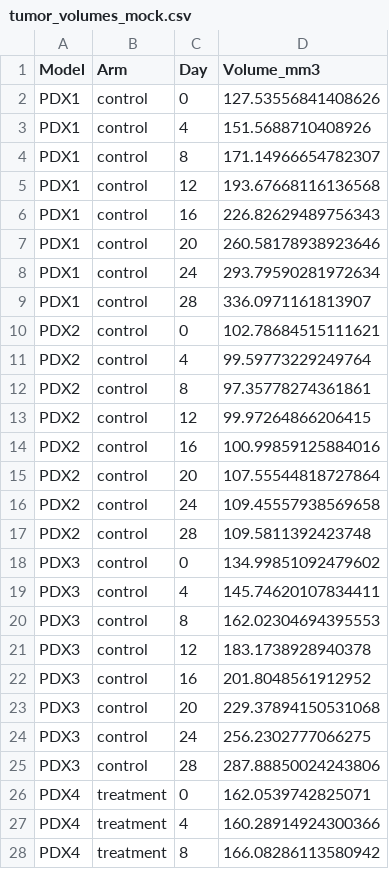
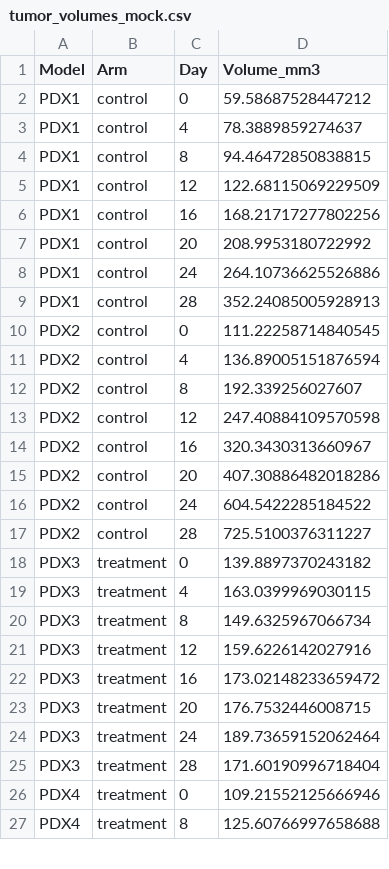
Before and after one commit to athifer/pdx_analysis_tutorial, a CSV file: data/tumor_volumes_mock.csv, drawn as a sheet; only a part is shown; the diff covers the shown part only.

```diff
--- a/data/tumor_volumes_mock.csv
+++ b/data/tumor_volumes_mock.csv
@@ -1,28 +1,27 @@
 Model,Arm,Day,Volume_mm3
-PDX1,control,0,127.53556841408626
-PDX1,control,4,151.5688710408926
-PDX1,control,8,171.14966654782307
-PDX1,control,12,193.67668116136568
-PDX1,control,16,226.82629489756343
-PDX1,control,20,260.58178938923646
-PDX1,control,24,293.79590281972634
-PDX1,control,28,336.0971161813907
-PDX2,control,0,102.78684515111621
-PDX2,control,4,99.59773229249764
-PDX2,control,8,97.35778274361861
-PDX2,control,12,99.97264866206415
-PDX2,control,16,100.99859125884016
-PDX2,control,20,107.55544818727864
-PDX2,control,24,109.45557938569658
-PDX2,control,28,109.5811392423748
-PDX3,control,0,134.99851092479602
-PDX3,control,4,145.74620107834411
-PDX3,control,8,162.02304694395553
-PDX3,control,12,183.1738928940378
-PDX3,control,16,201.8048561912952
-PDX3,control,20,229.37894150531068
-PDX3,control,24,256.2302777066275
-PDX3,control,28,287.88850024243806
-PDX4,treatment,0,162.0539742825071
-PDX4,treatment,4,160.28914924300366
-PDX4,treatment,8,166.08286113580942
+PDX1,control,0,59.58687528447212
+PDX1,control,4,78.3889859274637
+PDX1,control,8,94.46472850838815
+PDX1,control,12,122.68115069229509
+PDX1,control,16,168.21717277802256
+PDX1,control,20,208.9953180722992
+PDX1,control,24,264.10736625526886
+PDX1,control,28,352.24085005928913
+PDX2,control,0,111.22258714840545
+PDX2,control,4,136.89005151876594
+PDX2,control,8,192.339256027607
+PDX2,control,12,247.40884109570598
+PDX2,control,16,320.3430313660967
+PDX2,control,20,407.30886482018286
+PDX2,control,24,604.5422285184522
+PDX2,control,28,725.5100376311227
+PDX3,treatment,0,139.8897370243182
+PDX3,treatment,4,163.0399969030115
+PDX3,treatment,8,149.6325967066734
+PDX3,treatment,12,159.6226142027916
+PDX3,treatment,16,173.02148233659472
+PDX3,treatment,20,176.7532446008715
+PDX3,treatment,24,189.73659152062464
+PDX3,treatment,28,171.60190996718404
+PDX4,treatment,0,109.21552125666946
+PDX4,treatment,8,125.60766997658688
```
Also changed, not shown: 15 added rows and 29 edited cells elsewhere in this file, data/variants_mock.csv, 31 other files.
